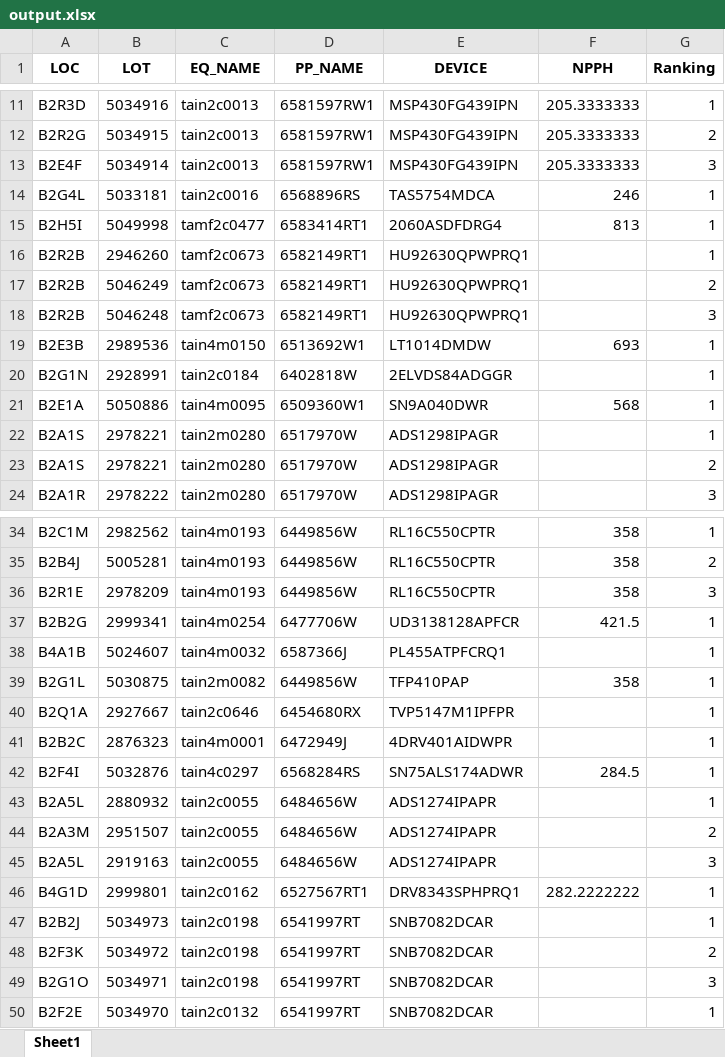
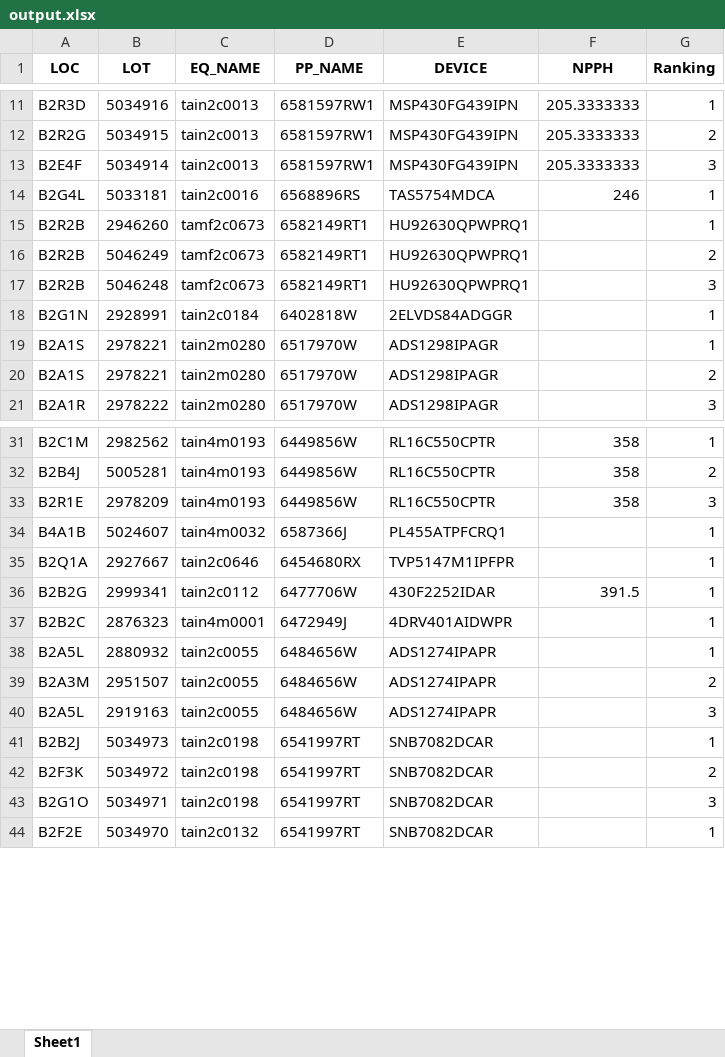
Before and after one commit to appletime81/nphh, an Excel workbook: output.xlsx, sheet Sheet1, drawn as a sheet; only a part is shown, gaps mark what is left out; values as stored, in another font and other column widths than the file's, no borders; removed rows and columns are numbered as before the commit, all else as after; the diff covers the shown part only; the diff names each change by its address in the sheet, - before the commit and + after, or states it on an @@ line.

```diff
--- a/output.xlsx (sheet Sheet1)
+++ b/output.xlsx (sheet Sheet1)
-row 15: B2H5I | 5049998 | tamf2c0477 | 6583414RT1 | 2060ASDFDRG4 | 813 | 1
-row 19: B2E3B | 2989536 | tain4m0150 | 6513692W1 | LT1014DMDW | 693 | 1
-row 21: B2E1A | 5050886 | tain4m0095 | 6509360W1 | SN9A040DWR | 568 | 1
-row 37: B2B2G | 2999341 | tain4m0254 | 6477706W | UD3138128APFCR | 421.5 | 1
-row 39: B2G1L | 5030875 | tain2m0082 | 6449856W | TFP410PAP | 358 | 1
+row 36: B2B2G | 2999341 | tain2c0112 | 6477706W | 430F2252IDAR | 391.5 | 1
-row 42: B2F4I | 5032876 | tain4c0297 | 6568284RS | SN75ALS174ADWR | 284.5 | 1
-row 46: B4G1D | 2999801 | tain2c0162 | 6527567RT1 | DRV8343SPHPRQ1 | 282.2222222 | 1
```
Also changed, not shown: 30 added rows, 2 removed rows and 12 edited cells elsewhere in this sheet, 1 other file.
